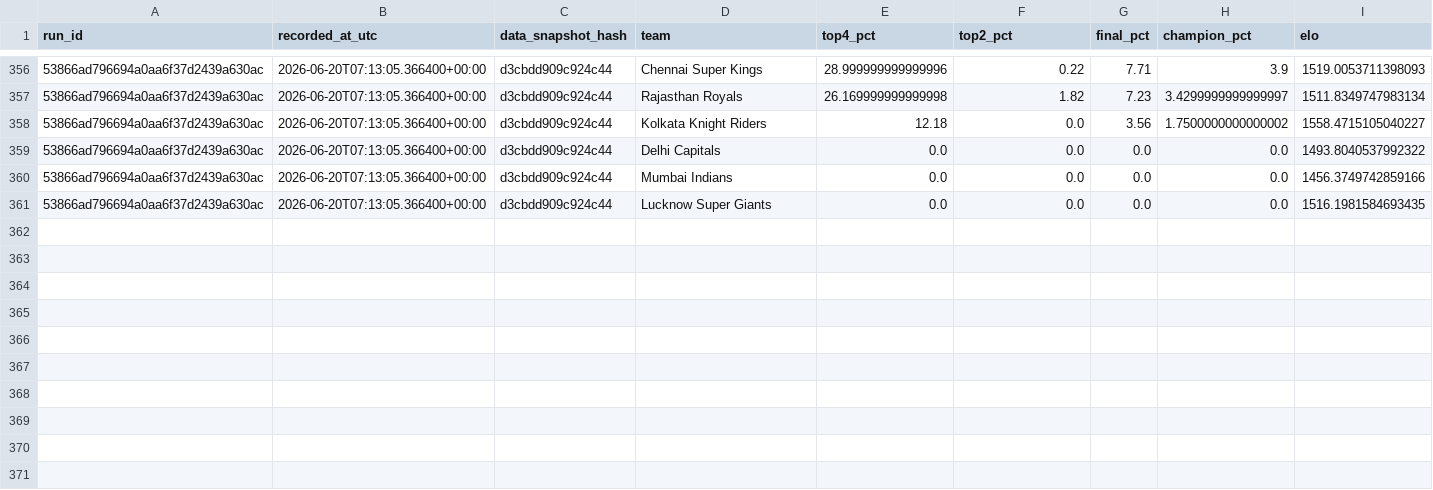
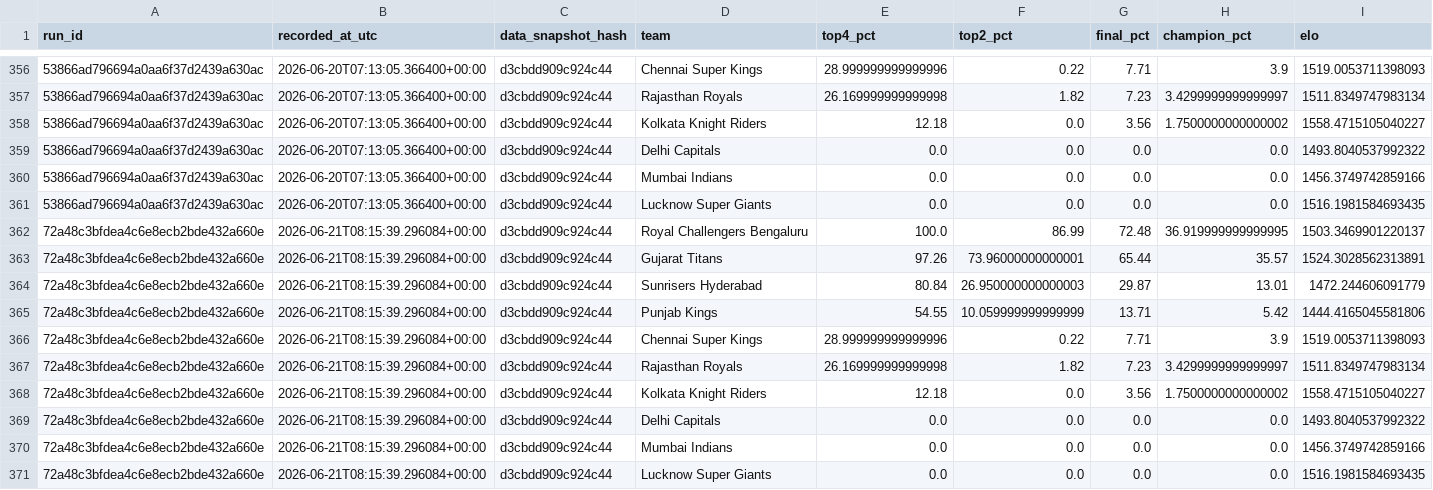
Before and after one commit to Vatsalsrivastava1209/IPL-Predictor, a CSV file: outputs/probability_history.csv, drawn as a sheet; only a part is shown, gaps mark what is left out; the diff names each change by its address in the sheet, - before the commit and + after, or states it on an @@ line.

```diff
--- a/outputs/probability_history.csv
+++ b/outputs/probability_history.csv
+row 362: 72a48c3bfdea4c6e8ecb2bde432a660e | 2026-06-21T08:15:39.296084+00:00 | d3cbdd909c924c44 | Royal Challengers Bengaluru | 100.0 | 86.99 | 72.48 | 36.919999999999995 | 1503.3469901220137
+row 363: 72a48c3bfdea4c6e8ecb2bde432a660e | 2026-06-21T08:15:39.296084+00:00 | d3cbdd909c924c44 | Gujarat Titans | 97.26 | 73.96000000000001 | 65.44 | 35.57 | 1524.3028562313891
+row 364: 72a48c3bfdea4c6e8ecb2bde432a660e | 2026-06-21T08:15:39.296084+00:00 | d3cbdd909c924c44 | Sunrisers Hyderabad | 80.84 | 26.950000000000003 | 29.87 | 13.01 | 1472.244606091779
+row 365: 72a48c3bfdea4c6e8ecb2bde432a660e | 2026-06-21T08:15:39.296084+00:00 | d3cbdd909c924c44 | Punjab Kings | 54.55 | 10.059999999999999 | 13.71 | 5.42 | 1444.4165045581806
+row 366: 72a48c3bfdea4c6e8ecb2bde432a660e | 2026-06-21T08:15:39.296084+00:00 | d3cbdd909c924c44 | Chennai Super Kings | 28.999999999999996 | 0.22 | 7.71 | 3.9 | 1519.0053711398093
+row 367: 72a48c3bfdea4c6e8ecb2bde432a660e | 2026-06-21T08:15:39.296084+00:00 | d3cbdd909c924c44 | Rajasthan Royals | 26.169999999999998 | 1.82 | 7.23 | 3.4299999999999997 | 1511.8349747983134
+row 368: 72a48c3bfdea4c6e8ecb2bde432a660e | 2026-06-21T08:15:39.296084+00:00 | d3cbdd909c924c44 | Kolkata Knight Riders | 12.18 | 0.0 | 3.56 | 1.7500000000000002 | 1558.4715105040227
+row 369: 72a48c3bfdea4c6e8ecb2bde432a660e | 2026-06-21T08:15:39.296084+00:00 | d3cbdd909c924c44 | Delhi Capitals | 0.0 | 0.0 | 0.0 | 0.0 | 1493.8040537992322
+row 370: 72a48c3bfdea4c6e8ecb2bde432a660e | 2026-06-21T08:15:39.296084+00:00 | d3cbdd909c924c44 | Mumbai Indians | 0.0 | 0.0 | 0.0 | 0.0 | 1456.3749742859166
+row 371: 72a48c3bfdea4c6e8ecb2bde432a660e | 2026-06-21T08:15:39.296084+00:00 | d3cbdd909c924c44 | Lucknow Super Giants | 0.0 | 0.0 | 0.0 | 0.0 | 1516.1981584693435
```
Also changed, not shown: outputs/simulation_runs.csv.
